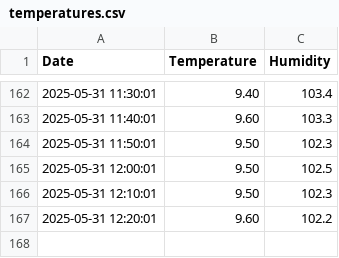
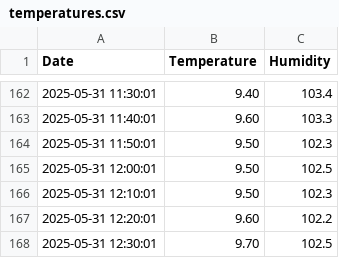
Before and after one commit to bepuzzled/bepuzzled.github.io, a CSV file: temperatures.csv, drawn as a sheet; only a part is shown, gaps mark what is left out.

Commit message:
temperatures update

```diff
--- a/temperatures.csv
+++ b/temperatures.csv
@@ -167 +167,2 @@ Date,Temperature,Humidity
 2025-05-31 12:20:01,9.60,102.2
+2025-05-31 12:30:01,9.70,102.5
```
